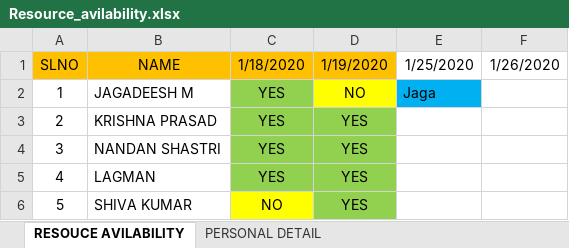
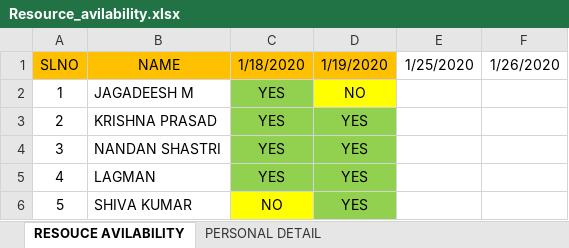
Before and after one commit to srnsdvgwdi/WeDoInnovation, an Excel workbook: Employee_Info/Resource_avilability.xlsx, sheet RESOUCE AVILABILITY, drawn as a sheet; values as stored, in another font and other column widths than the file's, no borders; the diff names each change by its address in the sheet, - before the commit and + after, or states it on an @@ line.

Commit message:
Update Resource_avilability.xlsx
Test Change

```diff
--- a/Employee_Info/Resource_avilability.xlsx (sheet RESOUCE AVILABILITY)
+++ b/Employee_Info/Resource_avilability.xlsx (sheet RESOUCE AVILABILITY)
-E2 (1/25/2020): Jaga
+E2 (1/25/2020): (empty)
-E2 fill: #00B0F0
+E2 fill: none
```
